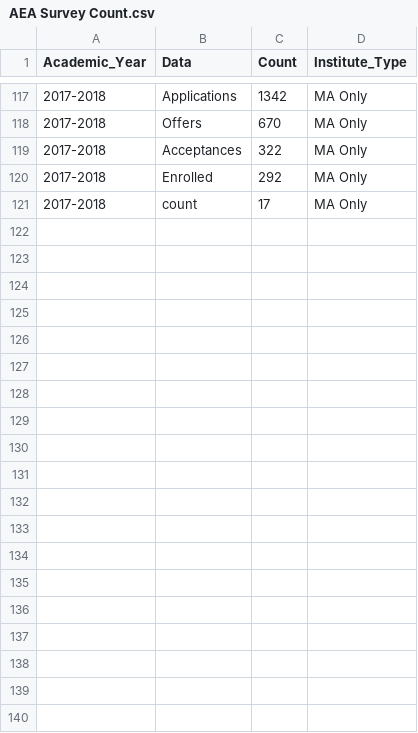
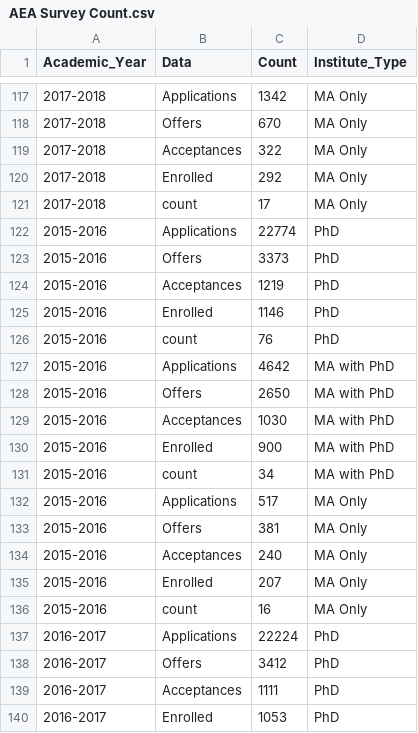
Before and after one commit to jrgroves/Department, a CSV file: Data/AEA Survey Count.csv, drawn as a sheet; only a part is shown, gaps mark what is left out; the diff covers the shown part only.

```diff
--- a/Data/AEA Survey Count.csv
+++ b/Data/AEA Survey Count.csv
@@ -121 +121,20 @@ Academic_Year,Data,Count,Institute_Type
 2017-2018,count,17,MA Only
+2015-2016,Applications,22774,PhD
+2015-2016,Offers,3373,PhD
+2015-2016,Acceptances,1219,PhD
+2015-2016,Enrolled,1146,PhD
+2015-2016,count,76,PhD
+2015-2016,Applications,4642,MA with PhD
+2015-2016,Offers,2650,MA with PhD
+2015-2016,Acceptances,1030,MA with PhD
+2015-2016,Enrolled,900,MA with PhD
+2015-2016,count,34,MA with PhD
+2015-2016,Applications,517,MA Only
+2015-2016,Offers,381,MA Only
+2015-2016,Acceptances,240,MA Only
+2015-2016,Enrolled,207,MA Only
+2015-2016,count,16,MA Only
+2016-2017,Applications,22224,PhD
+2016-2017,Offers,3412,PhD
+2016-2017,Acceptances,1111,PhD
+2016-2017,Enrolled,1053,PhD
```
Also changed, not shown: 11 added rows and 70 moved rows elsewhere in this file, Data/AEA Degree Awarded.csv, Data/SCH_data.csv, 5 other files.
